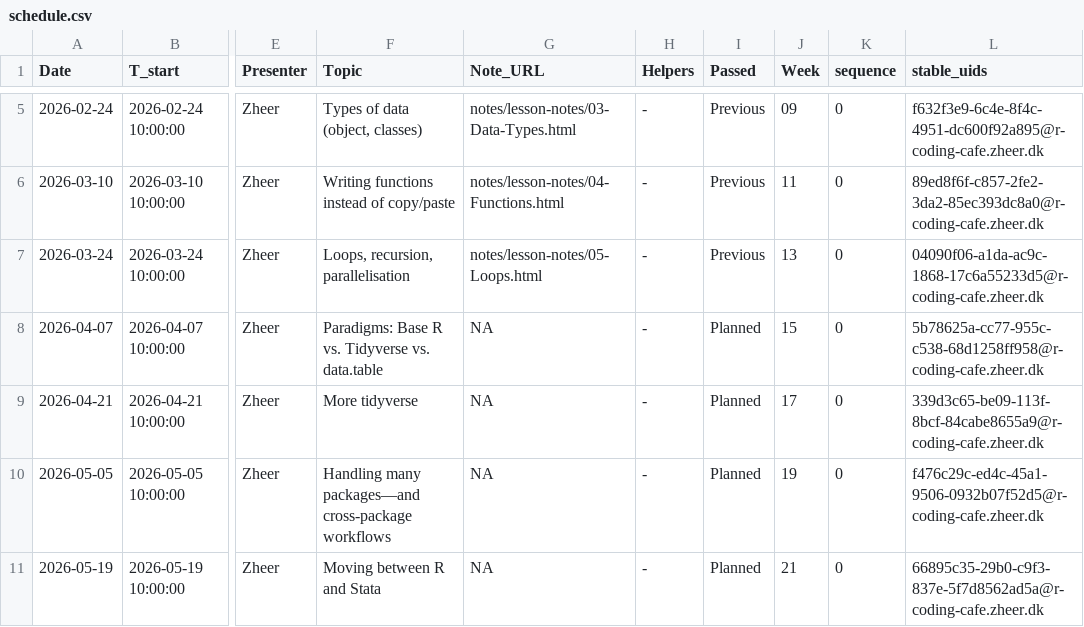
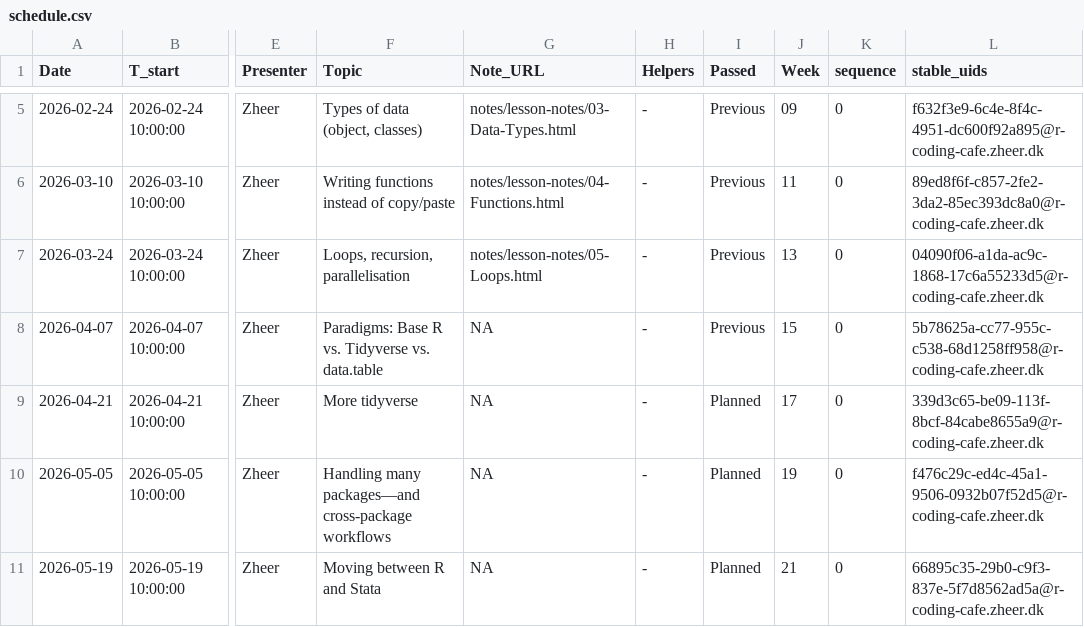
Before and after one commit to zheer-kejlberg/R-coding-cafe, a CSV file: schedule.csv, drawn as a sheet; only a part is shown, gaps mark what is left out; the diff names each change by its address in the sheet, - before the commit and + after, or states it on an @@ line.

Commit message:
add lesson notes 6 pre-lesson

```diff
--- a/schedule.csv
+++ b/schedule.csv
-I8 (Passed): Planned
+I8 (Passed): Previous
```
Also changed, not shown: 16 other files.
